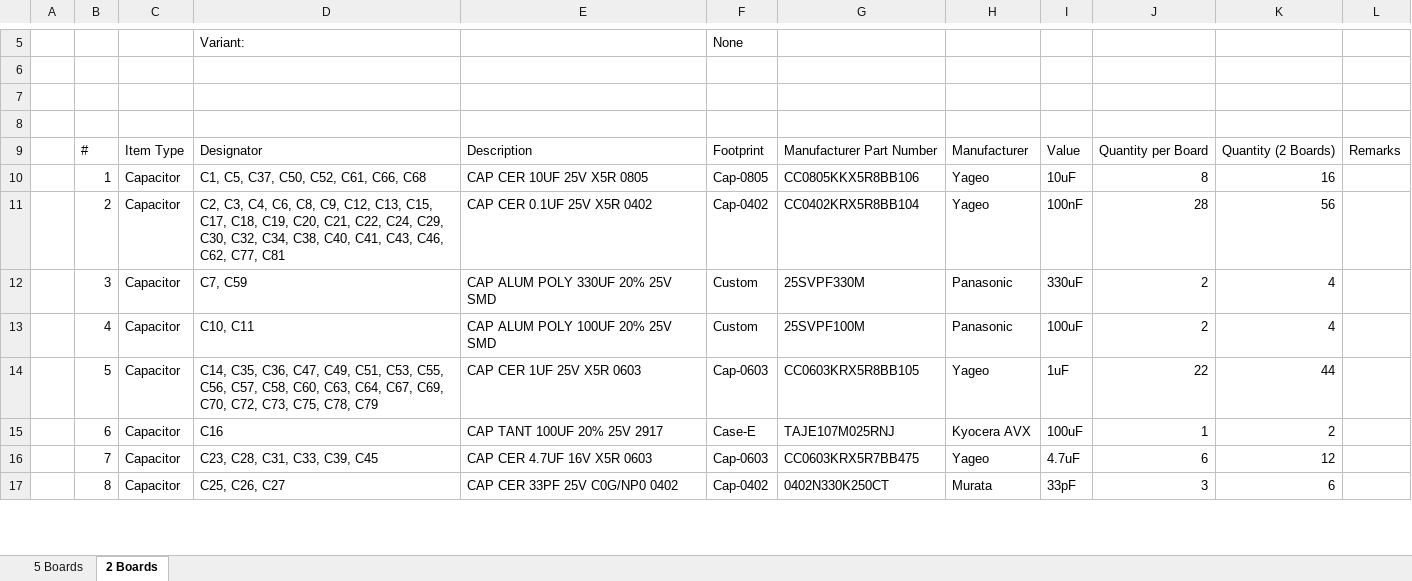
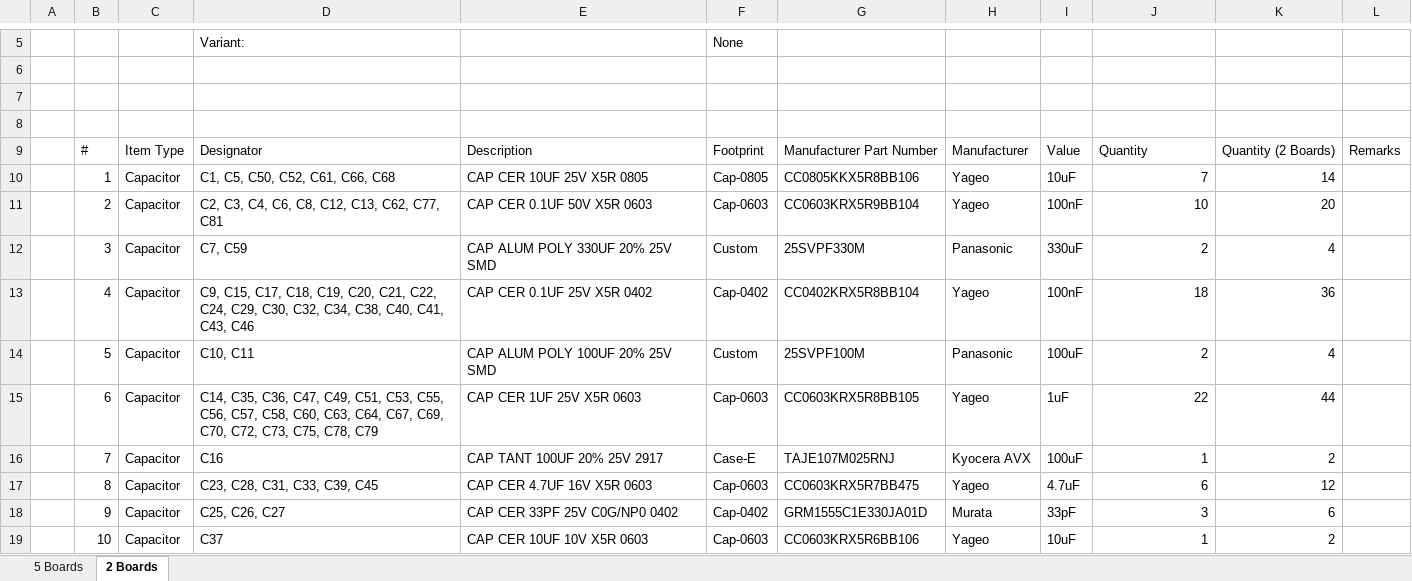
Before and after one commit to eSpark-Backup/smartmasjid-hw, an Excel workbook: BOM/Client-BOM-IoT-Speaker.xlsx, sheet 2 Boards, drawn as a sheet; only a part is shown, gaps mark what is left out; values as stored, in another font and other column widths than the file's, no cell formats; charts and pictures not drawn; addresses are those after the commit; the diff covers the shown part only; the diff names each change by its address in the sheet, - before the commit and + after, or states it on an @@ line.

```diff
--- a/BOM/Client-BOM-IoT-Speaker.xlsx (sheet 2 Boards)
+++ b/BOM/Client-BOM-IoT-Speaker.xlsx (sheet 2 Boards)
-J9: Quantity per Board
+J9: Quantity
-D10: C1, C5, C37, C50, C52, C61, C66, C68
+D10: C1, C5, C50, C52, C61, C66, C68
-J10: 8
+J10: 7
-K10: 16
+K10: 14
-D11: …C6, C8, C9, C12, C13, C15, C17, C18, C19, C20, C21, C22, C24, C29, C30, C32, C34, C38, C40, C41, C43, C46, C62, C77,…
+D11: …C6, C8, C12, C13, C62, C77,…
-E11: CAP CER 0.1UF 25V X5R 0402
+E11: CAP CER 0.1UF 50V X5R 0603
-F11: Cap-0402
+F11: Cap-0603
-G11: CC0402KRX5R8BB104
+G11: CC0603KRX5R9BB104
-J11: 28
+J11: 10
-K11: 56
+K11: 20
+row 13:  | 4 | Capacitor | C9, C15, C17, C18, C19, C20, C21, C22, C24, C29, C30, C32, C34, C38, C40, C41, C43, C46 | CAP CER 0.1UF 25V X5R 0402 | Cap-0402 | CC0402KRX5R8BB104 | Yageo | 100nF | 18 | 36
-B14: 4
+B14: 5
-B15: 5
+B15: 6
-B16: 6
+B16: 7
-B17: 7
+B17: 8
-B18: 8
+B18: 9
-G18: 0402N330K250CT
+G18: GRM1555C1E330JA01D
+row 19:  | 10 | Capacitor | C37 | CAP CER 10UF 10V X5R 0603 | Cap-0603 | CC0603KRX5R6BB106 | Yageo | 10uF | 1 | 2
```
Also changed, not shown: 1 added row, 2 removed rows and 228 edited cells elsewhere in this sheet, sheet 5 Boards, cell formats, formulas that keep their value, BOM/eSpark-BOM-IoT-Speaker.xlsx.
